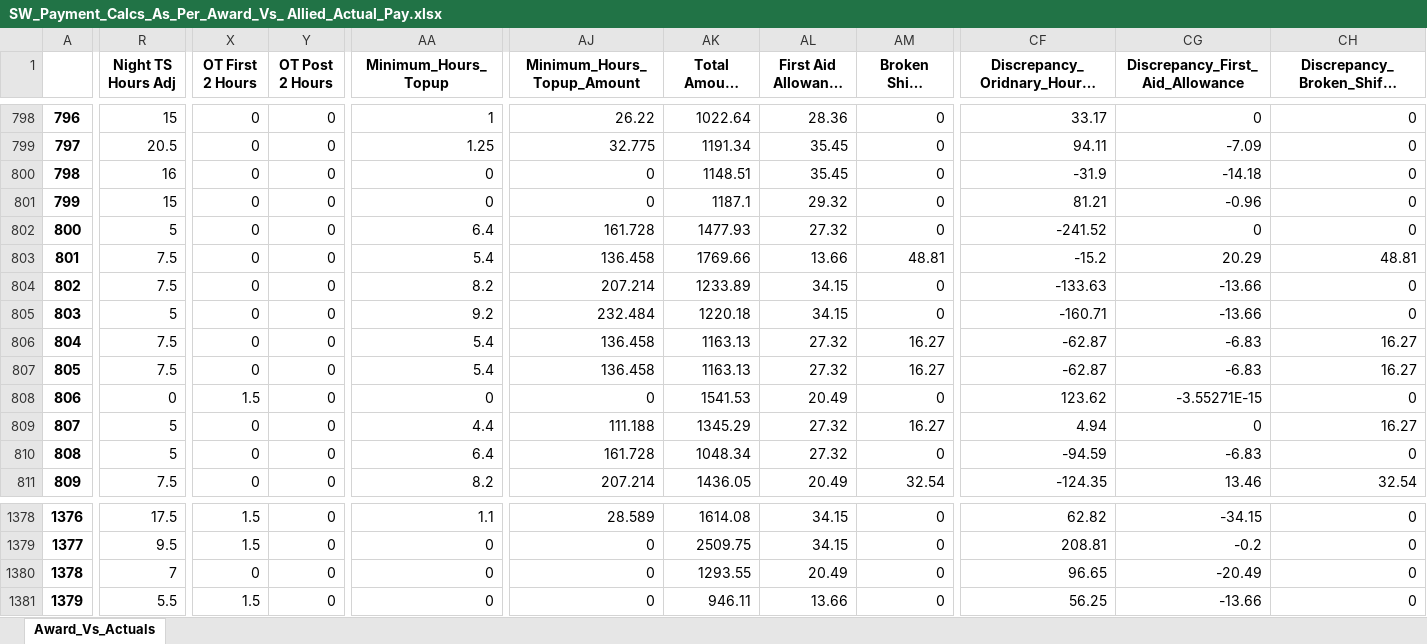
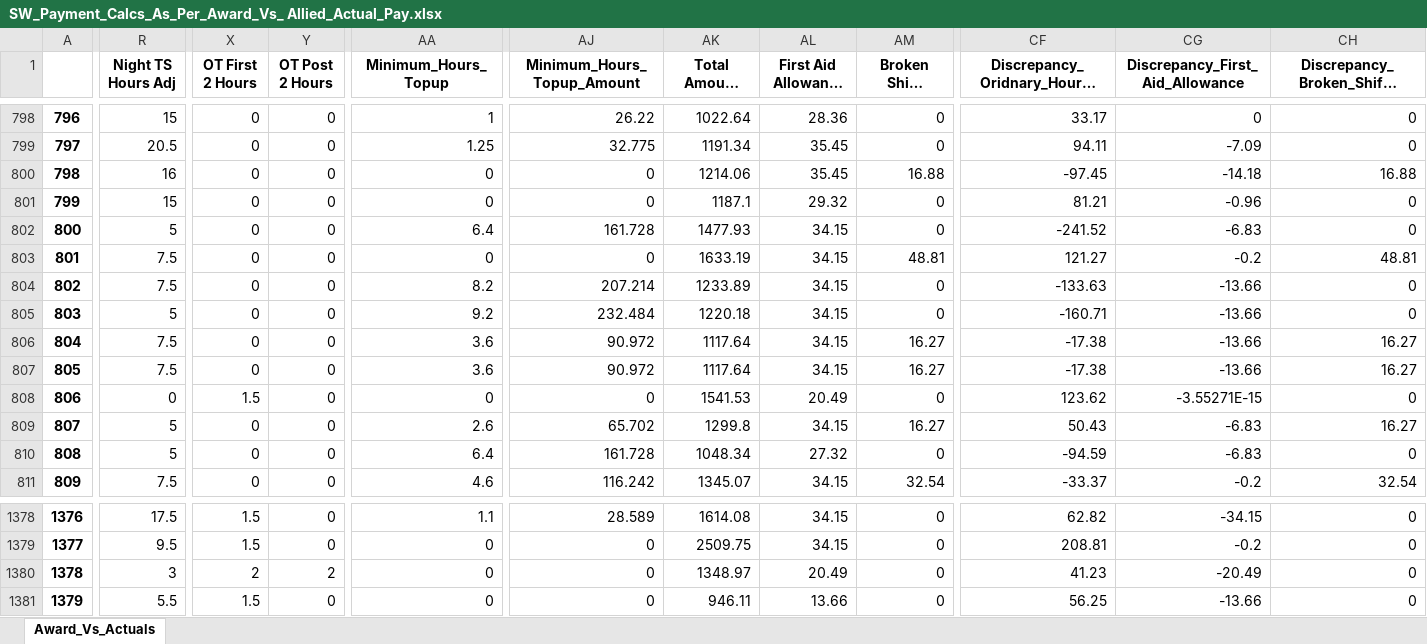
Before and after one commit to ssmith-98/Project-Royal, an Excel workbook: SW_Payment_Calcs_As_Per_Award_Vs_ Allied_Actual_Pay.xlsx, sheet Award_Vs_Actuals, drawn as a sheet; only a part is shown, gaps mark what is left out; long unchanged cells end in …; values as stored, in another font and other column widths than the file's, no borders; the diff covers the shown part only; the diff names each change by its address in the sheet, - before the commit and + after, or states it on an @@ line.

Commit message:
Combined shift, broken shift, OT changes and min hours top for broken shift

```diff
--- a/SW_Payment_Calcs_As_Per_Award_Vs_ Allied_Actual_Pay.xlsx (sheet Award_Vs_Actuals)
+++ b/SW_Payment_Calcs_As_Per_Award_Vs_ Allied_Actual_Pay.xlsx (sheet Award_Vs_Actuals)
-AK800 (Total Amount (Award)): 1148.51
+AK800 (Total Amount (Award)): 1214.06
-AM800 (Broken Shift Allowance Amount): 0
+AM800 (Broken Shift Allowance Amount): 16.88
-CF800: -31.9
+CF800: -97.45
-CH800: 0
+CH800: 16.88
-AL802 (First Aid Allowance Amount): 27.32
+AL802 (First Aid Allowance Amount): 34.15
-CG802 (Discrepancy_First_Aid_Allowance): 0
+CG802 (Discrepancy_First_Aid_Allowance): -6.83
-AA803 (Minimum_Hours_Topup): 5.4
+AA803 (Minimum_Hours_Topup): 0
-AJ803 (Minimum_Hours_Topup_Amount): 136.458
+AJ803 (Minimum_Hours_Topup_Amount): 0
-AK803 (Total Amount (Award)): 1769.66
+AK803 (Total Amount (Award)): 1633.19
-AL803 (First Aid Allowance Amount): 13.66
+AL803 (First Aid Allowance Amount): 34.15
-CF803: -15.2
+CF803: 121.27
-CG803 (Discrepancy_First_Aid_Allowance): 20.29
+CG803 (Discrepancy_First_Aid_Allowance): -0.2
-AA806:AA807 (Minimum_Hours_Topup): 5.4
+AA806:AA807 (Minimum_Hours_Topup): 3.6
-AJ806:AJ807 (Minimum_Hours_Topup_Amount): 136.458
+AJ806:AJ807 (Minimum_Hours_Topup_Amount): 90.972
-AK806:AK807 (Total Amount (Award)): 1163.13
+AK806:AK807 (Total Amount (Award)): 1117.64
-AL806:AL807 (First Aid Allowance Amount): 27.32
+AL806:AL807 (First Aid Allowance Amount): 34.15
-CF806:CF807: -62.87
+CF806:CF807: -17.38
-CG806:CG807 (Discrepancy_First_Aid_Allowance): -6.83
+CG806:CG807 (Discrepancy_First_Aid_Allowance): -13.66
-AA809 (Minimum_Hours_Topup): 4.4
+AA809 (Minimum_Hours_Topup): 2.6
-AJ809 (Minimum_Hours_Topup_Amount): 111.188
+AJ809 (Minimum_Hours_Topup_Amount): 65.702
-AK809 (Total Amount (Award)): 1345.29
+AK809 (Total Amount (Award)): 1299.8
-AL809 (First Aid Allowance Amount): 27.32
+AL809 (First Aid Allowance Amount): 34.15
-CF809: 4.94
+CF809: 50.43
-CG809 (Discrepancy_First_Aid_Allowance): 0
+CG809 (Discrepancy_First_Aid_Allowance): -6.83
-AA811 (Minimum_Hours_Topup): 8.2
+AA811 (Minimum_Hours_Topup): 4.6
-AJ811 (Minimum_Hours_Topup_Amount): 207.214
+AJ811 (Minimum_Hours_Topup_Amount): 116.242
-AK811 (Total Amount (Award)): 1436.05
+AK811 (Total Amount (Award)): 1345.07
-AL811 (First Aid Allowance Amount): 20.49
+AL811 (First Aid Allowance Amount): 34.15
-CF811: -124.35
+CF811: -33.37
-CG811 (Discrepancy_First_Aid_Allowance): 13.46
+CG811 (Discrepancy_First_Aid_Allowance): -0.2
-R1380 (Night TS Hours Adj): 7
+R1380 (Night TS Hours Adj): 3
-X1380 (OT First 2 Hours): 0
+X1380 (OT First 2 Hours): 2
-Y1380 (OT Post 2 Hours): 0
+Y1380 (OT Post 2 Hours): 2
-AK1380 (Total Amount (Award)): 1293.55
+AK1380 (Total Amount (Award)): 1348.97
-CF1380: 96.65
+CF1380: 41.23
```
Also changed, not shown: 1112 edited cells elsewhere in this sheet, 2 other files.
